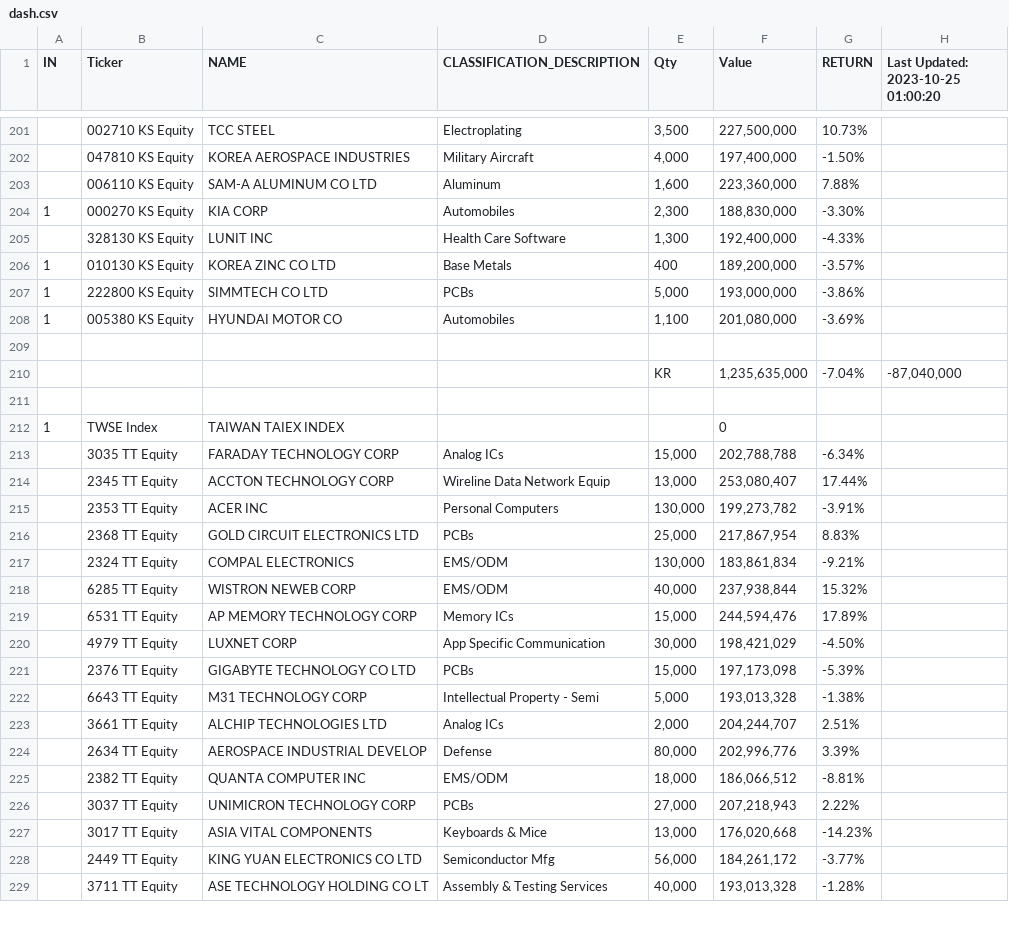
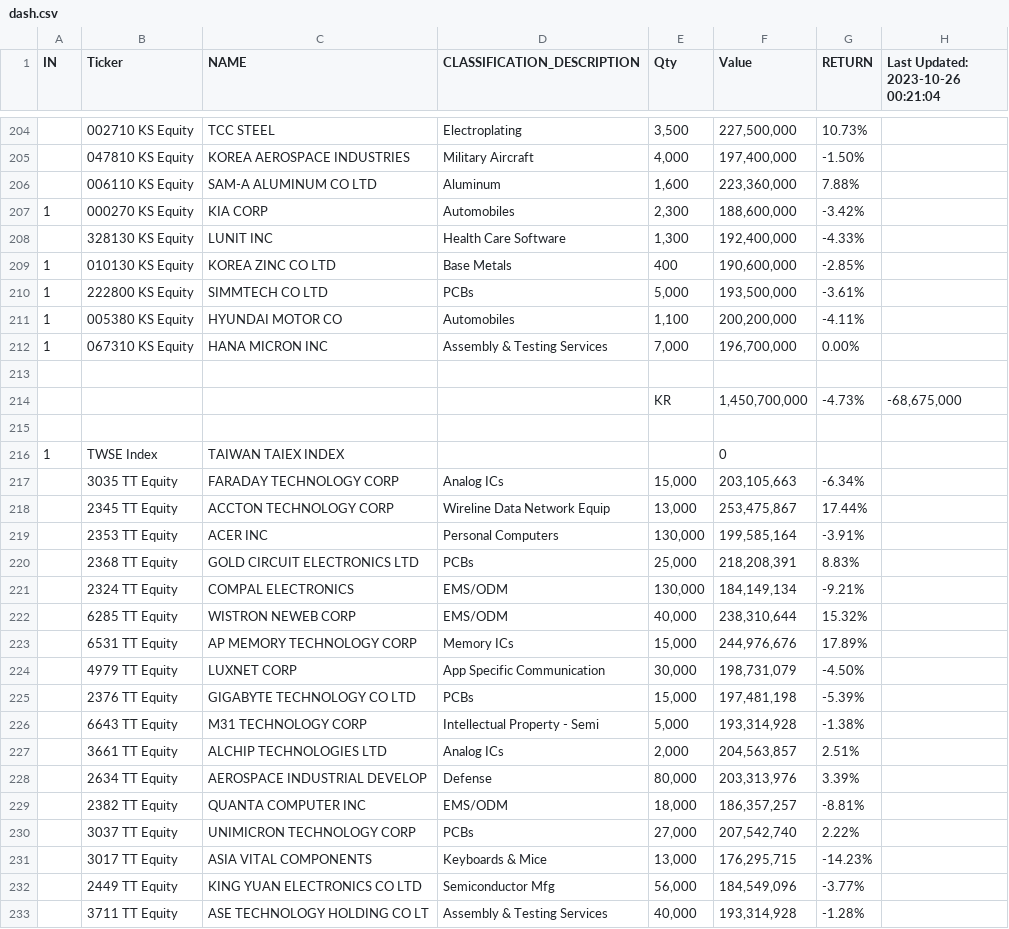
Before and after one commit to jjmerits/Dashboard, a CSV file: dash.csv, drawn as a sheet; only a part is shown, gaps mark what is left out; the diff covers the shown part only.

```diff
--- a/dash.csv
+++ b/dash.csv
@@ -1 +1 @@
-IN,Ticker,NAME,CLASSIFICATION_DESCRIPTION,Qty,Value,RETURN,Last Updated: 2023-10-25 01:00:20
+IN,Ticker,NAME,CLASSIFICATION_DESCRIPTION,Qty,Value,RETURN,Last Updated: 2023-10-26 00:21:04
@@ -203,27 +206,28 @@ IN,Ticker,NAME,CLASSIFICATION_DESCRIPTION,Qty,Value,RETURN,Last Updated: 2023-10
 ,006110 KS Equity,SAM-A ALUMINUM CO LTD,Aluminum,"1,600","223,360,000",7.88%,
-1,000270 KS Equity,KIA CORP,Automobiles,"2,300","188,830,000",-3.30%,
+1,000270 KS Equity,KIA CORP,Automobiles,"2,300","188,600,000",-3.42%,
 ,328130 KS Equity,LUNIT INC,Health Care Software,"1,300","192,400,000",-4.33%,
-1,010130 KS Equity,KOREA ZINC CO LTD,Base Metals,400,"189,200,000",-3.57%,
-1,222800 KS Equity,SIMMTECH CO LTD,PCBs,"5,000","193,000,000",-3.86%,
-1,005380 KS Equity,HYUNDAI MOTOR CO,Automobiles,"1,100","201,080,000",-3.69%,
+1,010130 KS Equity,KOREA ZINC CO LTD,Base Metals,400,"190,600,000",-2.85%,
+1,222800 KS Equity,SIMMTECH CO LTD,PCBs,"5,000","193,500,000",-3.61%,
+1,005380 KS Equity,HYUNDAI MOTOR CO,Automobiles,"1,100","200,200,000",-4.11%,
+1,067310 KS Equity,HANA MICRON INC,Assembly & Testing Services,"7,000","196,700,000",0.00%,
 ,,,,,,,
-,,,,KR,"1,235,635,000",-7.04%,"-87,040,000"
+,,,,KR,"1,450,700,000",-4.73%,"-68,675,000"
 ,,,,,,,
 1,TWSE Index,TAIWAN TAIEX INDEX,,,0,,
-,3035 TT Equity,FARADAY TECHNOLOGY CORP,Analog ICs,"15,000","202,788,788",-6.34%,
-,2345 TT Equity,ACCTON TECHNOLOGY CORP,Wireline Data Network Equip,"13,000","253,080,407",17.44%,
-,2353 TT Equity,ACER INC,Personal Computers,"130,000","199,273,782",-3.91%,
-,2368 TT Equity,GOLD CIRCUIT ELECTRONICS LTD,PCBs,"25,000","217,867,954",8.83%,
-,2324 TT Equity,COMPAL ELECTRONICS,EMS/ODM,"130,000","183,861,834",-9.21%,
-,6285 TT Equity,WISTRON NEWEB CORP,EMS/ODM,"40,000","237,938,844",15.32%,
-,6531 TT Equity,AP MEMORY TECHNOLOGY CORP,Memory ICs,"15,000","244,594,476",17.89%,
-,4979 TT Equity,LUXNET CORP,App Specific Communication,"30,000","198,421,029",-4.50%,
-,2376 TT Equity,GIGABYTE TECHNOLOGY CO LTD,PCBs,"15,000","197,173,098",-5.39%,
-,6643 TT Equity,M31 TECHNOLOGY CORP,Intellectual Property - Semi,"5,000","193,013,328",-1.38%,
-,3661 TT Equity,ALCHIP TECHNOLOGIES LTD,Analog ICs,"2,000","204,244,707",2.51%,
-,2634 TT Equity,AEROSPACE INDUSTRIAL DEVELOP,Defense,"80,000","202,996,776",3.39%,
-,2382 TT Equity,QUANTA COMPUTER INC,EMS/ODM,"18,000","186,066,512",-8.81%,
-,3037 TT Equity,UNIMICRON TECHNOLOGY CORP,PCBs,"27,000","207,218,943",2.22%,
-,3017 TT Equity,ASIA VITAL COMPONENTS,Keyboards & Mice,"13,000","176,020,668",-14.23%,
-,2449 TT Equity,KING YUAN ELECTRONICS CO LTD,Semiconductor Mfg,"56,000","184,261,172",-3.77%,
-,3711 TT Equity,ASE TECHNOLOGY HOLDING CO LT,Assembly & Testing Services,"40,000","193,013,328",-1.28%,
+,3035 TT Equity,FARADAY TECHNOLOGY CORP,Analog ICs,"15,000","203,105,663",-6.34%,
+,2345 TT Equity,ACCTON TECHNOLOGY CORP,Wireline Data Network Equip,"13,000","253,475,867",17.44%,
+,2353 TT Equity,ACER INC,Personal Computers,"130,000","199,585,164",-3.91%,
+,2368 TT Equity,GOLD CIRCUIT ELECTRONICS LTD,PCBs,"25,000","218,208,391",8.83%,
+,2324 TT Equity,COMPAL ELECTRONICS,EMS/ODM,"130,000","184,149,134",-9.21%,
+,6285 TT Equity,WISTRON NEWEB CORP,EMS/ODM,"40,000","238,310,644",15.32%,
+,6531 TT Equity,AP MEMORY TECHNOLOGY CORP,Memory ICs,"15,000","244,976,676",17.89%,
+,4979 TT Equity,LUXNET CORP,App Specific Communication,"30,000","198,731,079",-4.50%,
+,2376 TT Equity,GIGABYTE TECHNOLOGY CO LTD,PCBs,"15,000","197,481,198",-5.39%,
+,6643 TT Equity,M31 TECHNOLOGY CORP,Intellectual Property - Semi,"5,000","193,314,928",-1.38%,
+,3661 TT Equity,ALCHIP TECHNOLOGIES LTD,Analog ICs,"2,000","204,563,857",2.51%,
+,2634 TT Equity,AEROSPACE INDUSTRIAL DEVELOP,Defense,"80,000","203,313,976",3.39%,
+,2382 TT Equity,QUANTA COMPUTER INC,EMS/ODM,"18,000","186,357,257",-8.81%,
+,3037 TT Equity,UNIMICRON TECHNOLOGY CORP,PCBs,"27,000","207,542,740",2.22%,
+,3017 TT Equity,ASIA VITAL COMPONENTS,Keyboards & Mice,"13,000","176,295,715",-14.23%,
+,2449 TT Equity,KING YUAN ELECTRONICS CO LTD,Semiconductor Mfg,"56,000","184,549,096",-3.77%,
+,3711 TT Equity,ASE TECHNOLOGY HOLDING CO LT,Assembly & Testing Services,"40,000","193,314,928",-1.28%,
```
Also changed, not shown: 6 added rows, 3 removed rows and 72 edited cells elsewhere in this file, com.csv.
